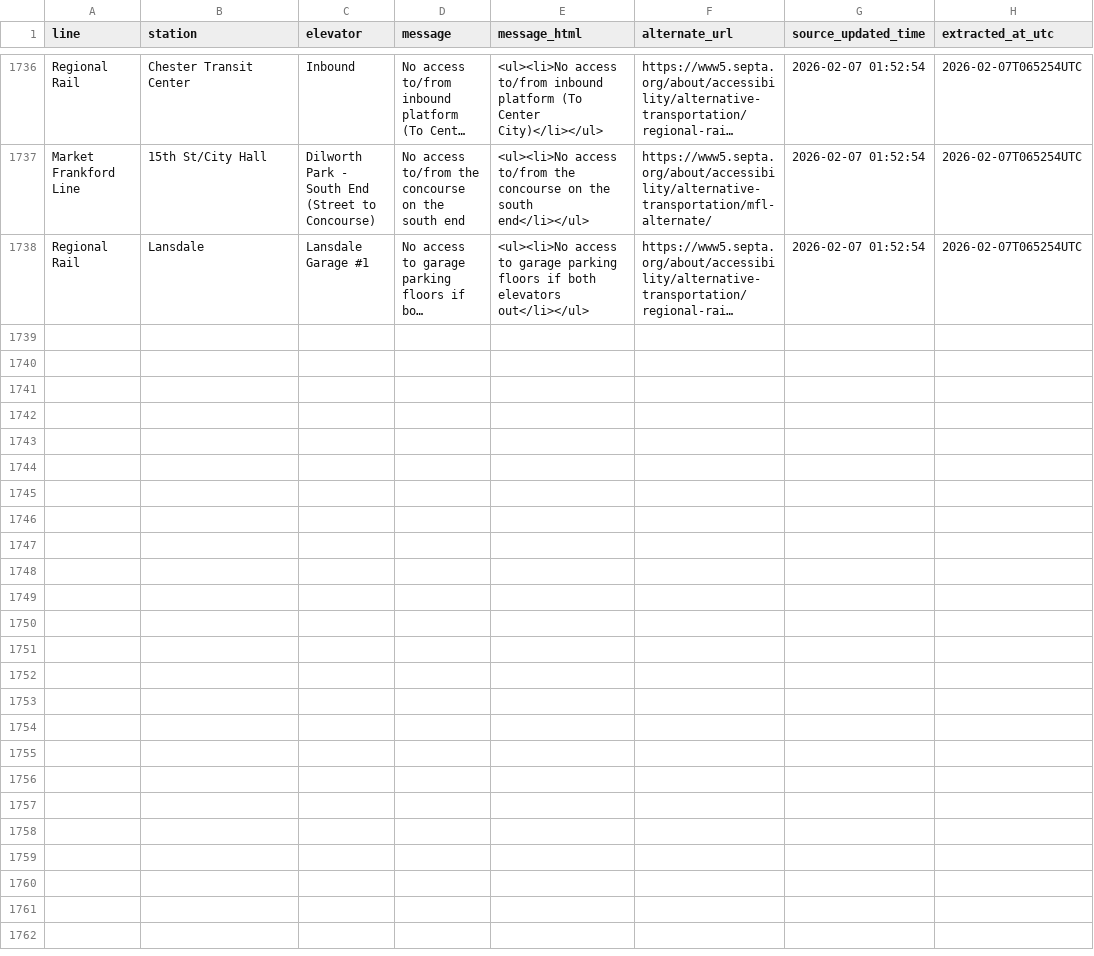
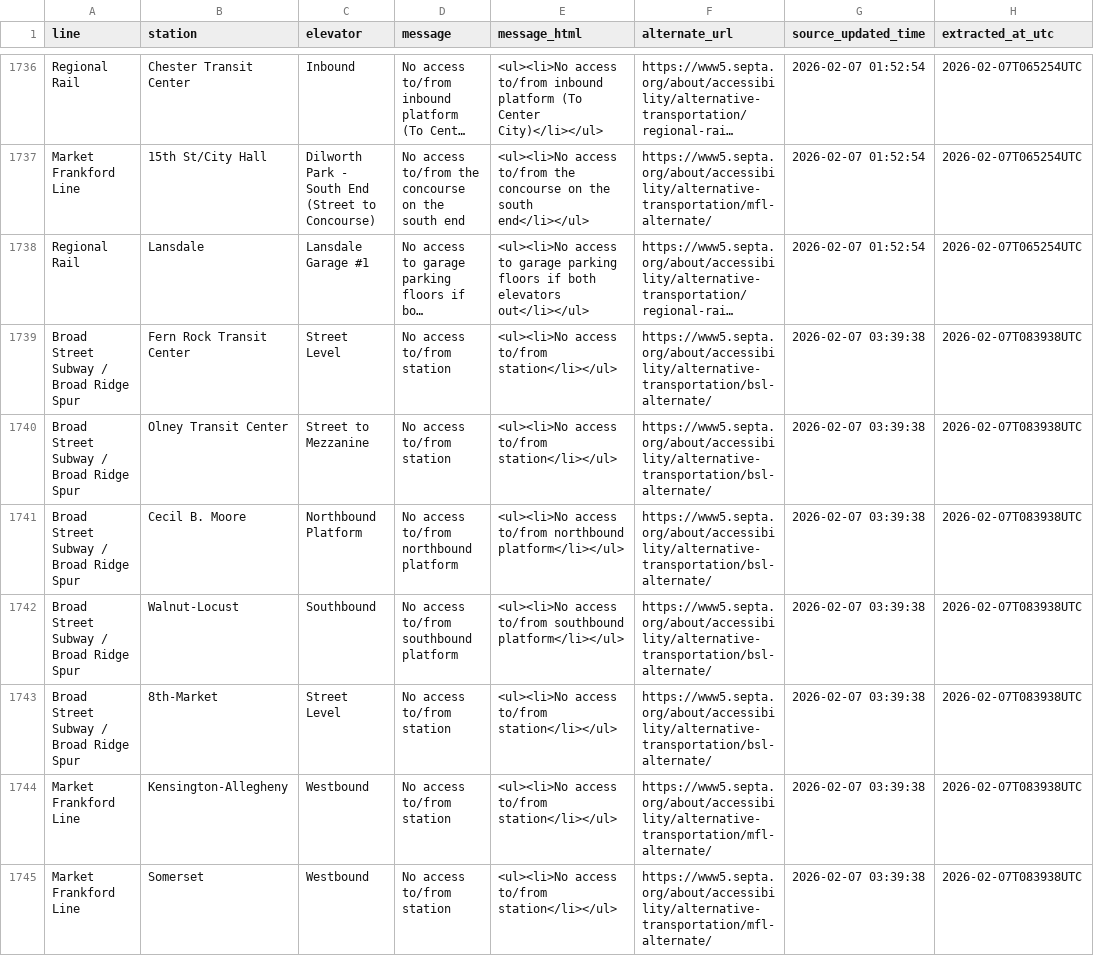
Before and after one commit to anyamemensah/data-archive, a CSV file: data/septa_elevator_outages/septa_elevator_outage_history.csv, drawn as a sheet; only a part is shown, gaps mark what is left out; long unchanged cells end in …; the diff covers the shown part only; the diff names each change by its address in the sheet, - before the commit and + after, or states it on an @@ line.

```diff
--- a/data/septa_elevator_outages/septa_elevator_outage_history.csv
+++ b/data/septa_elevator_outages/septa_elevator_outage_history.csv
+row 1739: Broad Street Subway / Broad Ridge Spur | Fern Rock Transit Center | Street Level | No access to/from station | <ul><li>No access to/from station</li></ul> | https://www5.septa.org/about/accessibility/alternative-transportation/bsl-alternate/ | 2026-02-07 03:39:38 | 2026-02-07T083938UTC
+row 1740: Broad Street Subway / Broad Ridge Spur | Olney Transit Center | Street to Mezzanine | No access to/from station | <ul><li>No access to/from station</li></ul> | https://www5.septa.org/about/accessibility/alternative-transportation/bsl-alternate/ | 2026-02-07 03:39:38 | 2026-02-07T083938UTC
+row 1741: Broad Street Subway / Broad Ridge Spur | Cecil B. Moore | Northbound Platform | No access to/from northbound platform | <ul><li>No access to/from northbound platform</li></ul> | https://www5.septa.org/about/accessibility/alternative-transportation/bsl-alternate/ | 2026-02-07 03:39:38 | 2026-02-07T083938UTC
+row 1742: Broad Street Subway / Broad Ridge Spur | Walnut-Locust | Southbound | No access to/from southbound platform | <ul><li>No access to/from southbound platform</li></ul> | https://www5.septa.org/about/accessibility/alternative-transportation/bsl-alternate/ | 2026-02-07 03:39:38 | 2026-02-07T083938UTC
+row 1743: Broad Street Subway / Broad Ridge Spur | 8th-Market | Street Level | No access to/from station | <ul><li>No access to/from station</li></ul> | https://www5.septa.org/about/accessibility/alternative-transportation/bsl-alternate/ | 2026-02-07 03:39:38 | 2026-02-07T083938UTC
+row 1744: Market Frankford Line | Kensington-Allegheny | Westbound | No access to/from station | <ul><li>No access to/from station</li></ul> | https://www5.septa.org/about/accessibility/alternative-transportation/mfl-alternate/ | 2026-02-07 03:39:38 | 2026-02-07T083938UTC
+row 1745: Market Frankford Line | Somerset | Westbound | No access to/from station | <ul><li>No access to/from station</li></ul> | https://www5.septa.org/about/accessibility/alternative-transportation/mfl-alternate/ | 2026-02-07 03:39:38 | 2026-02-07T083938UTC
```
Also changed, not shown: 7 added rows elsewhere in this file.
